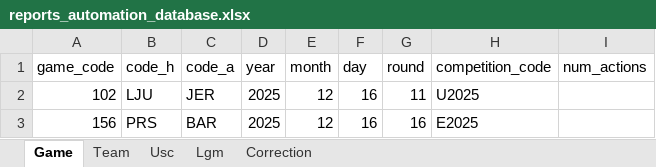
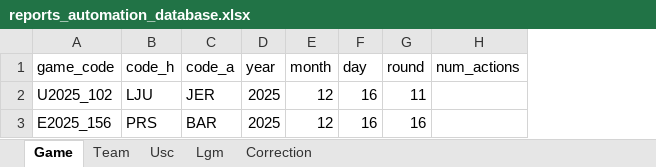
Before and after one commit to elvepo029/reports-automation, an Excel workbook: reports_automation_database.xlsx, sheet Game, drawn as a sheet; values as stored, in another font and other column widths than the file's, no borders; table styles not drawn; the diff names each change by its address in the sheet, - before the commit and + after, or states it on an @@ line.

Commit message:
modificació taula Game base de dades

```diff
--- a/reports_automation_database.xlsx (sheet Game)
+++ b/reports_automation_database.xlsx (sheet Game)
-column H (competition_code), rows 2-3: U2025 | E2025
-A2 (game_code): 102
+A2 (game_code): U2025_102
-A3 (game_code): 156
+A3 (game_code): E2025_156
```
Also changed, not shown: 1 other file.
